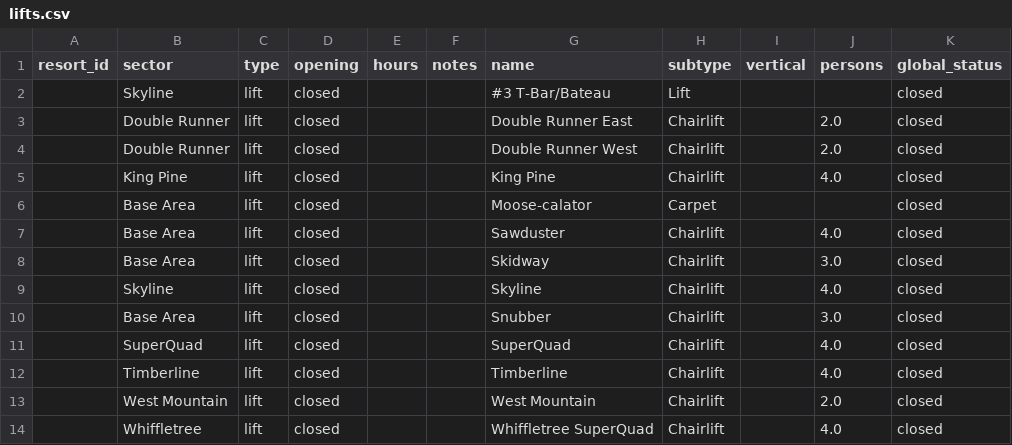
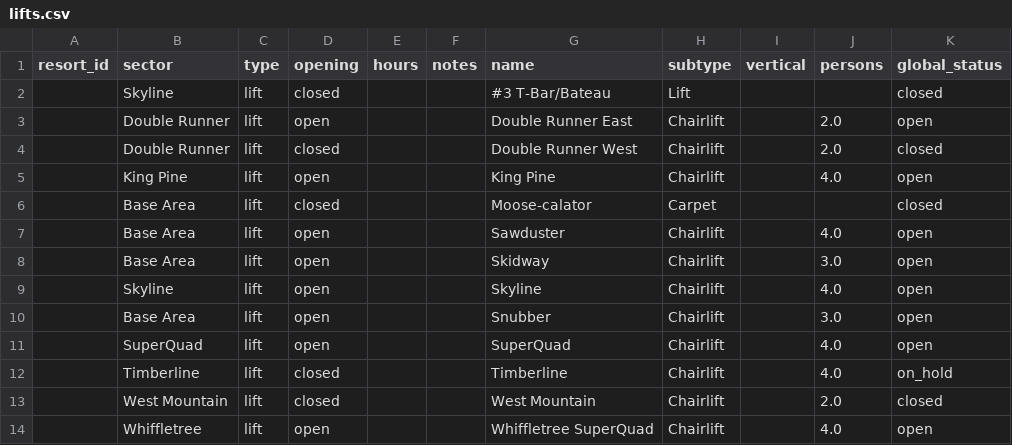
Before and after one commit to abkfenris/sugarloaf, a CSV file: lifts.csv, drawn as a sheet.

```diff
--- a/lifts.csv
+++ b/lifts.csv
@@ -2,13 +2,13 @@ resort_id,sector,type,opening,hours,notes,name,subtype,vertical,persons,global_s
 ,Skyline,lift,closed,,,#3 T-Bar/Bateau,Lift,,,closed
-,Double Runner,lift,closed,,,Double Runner East,Chairlift,,2.0,closed
+,Double Runner,lift,open,,,Double Runner East,Chairlift,,2.0,open
 ,Double Runner,lift,closed,,,Double Runner West,Chairlift,,2.0,closed
-,King Pine,lift,closed,,,King Pine,Chairlift,,4.0,closed
+,King Pine,lift,open,,,King Pine,Chairlift,,4.0,open
 ,Base Area,lift,closed,,,Moose-calator,Carpet,,,closed
-,Base Area,lift,closed,,,Sawduster,Chairlift,,4.0,closed
-,Base Area,lift,closed,,,Skidway,Chairlift,,3.0,closed
-,Skyline,lift,closed,,,Skyline,Chairlift,,4.0,closed
-,Base Area,lift,closed,,,Snubber,Chairlift,,3.0,closed
-,SuperQuad,lift,closed,,,SuperQuad,Chairlift,,4.0,closed
-,Timberline,lift,closed,,,Timberline,Chairlift,,4.0,closed
+,Base Area,lift,open,,,Sawduster,Chairlift,,4.0,open
+,Base Area,lift,open,,,Skidway,Chairlift,,3.0,open
+,Skyline,lift,open,,,Skyline,Chairlift,,4.0,open
+,Base Area,lift,open,,,Snubber,Chairlift,,3.0,open
+,SuperQuad,lift,open,,,SuperQuad,Chairlift,,4.0,open
+,Timberline,lift,closed,,,Timberline,Chairlift,,4.0,on_hold
 ,West Mountain,lift,closed,,,West Mountain,Chairlift,,2.0,closed
-,Whiffletree,lift,closed,,,Whiffletree SuperQuad,Chairlift,,4.0,closed
+,Whiffletree,lift,open,,,Whiffletree SuperQuad,Chairlift,,4.0,open
```
Also changed, not shown: trails.csv.
